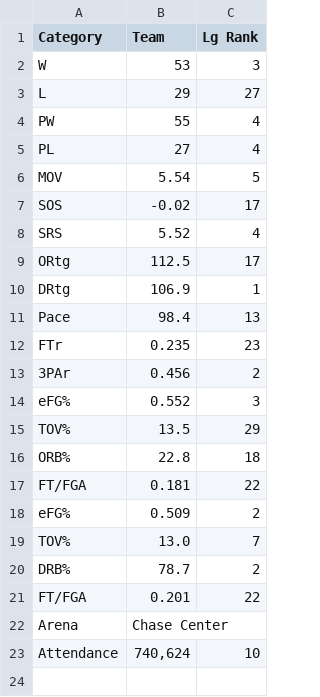
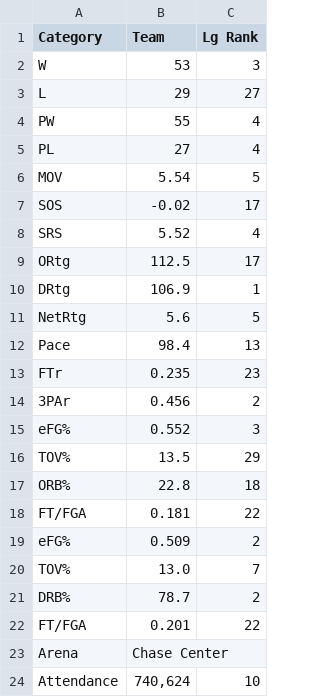
Before and after one commit to nthn22/2410project, a CSV file: 2410project/advancedteamstats/Golden_State_Warriors_2021_22_Team_Misc_Stats.csv, drawn as a sheet.

```diff
--- a/2410project/advancedteamstats/Golden_State_Warriors_2021_22_Team_Misc_Stats.csv
+++ b/2410project/advancedteamstats/Golden_State_Warriors_2021_22_Team_Misc_Stats.csv
@@ -10,2 +10,3 @@ ORtg,112.5,17
 DRtg,106.9,1
+NetRtg,5.6,5
 Pace,98.4,13
```
Also changed, not shown: 2410project/advancedteamstats/Boston_Celtics_2023_24_Team_Misc_Stats.csv, 2410project/advancedteamstats/Denver_Nuggets_2022_23_Team_Misc_Stats.csv, 2 other files.
